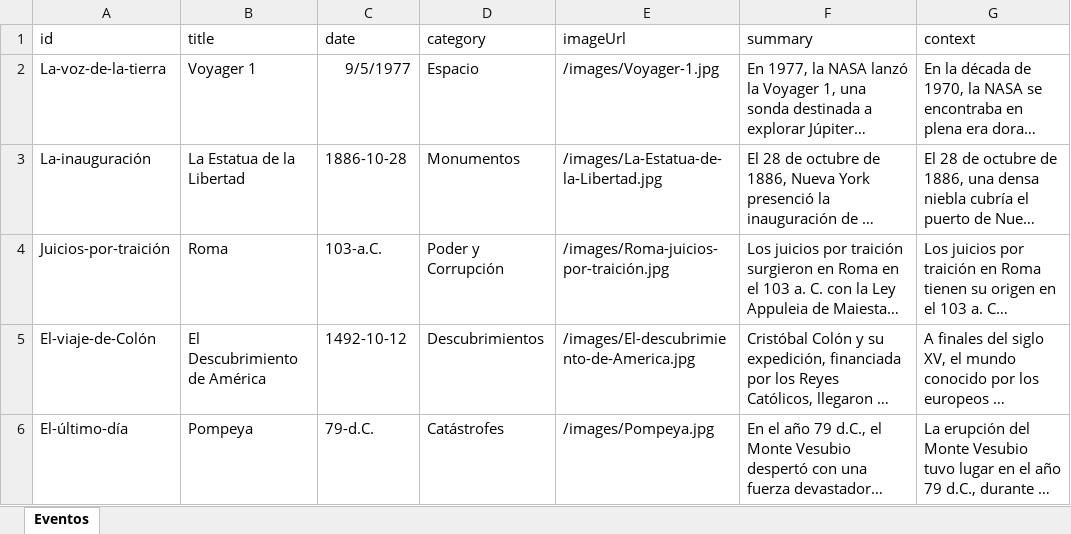
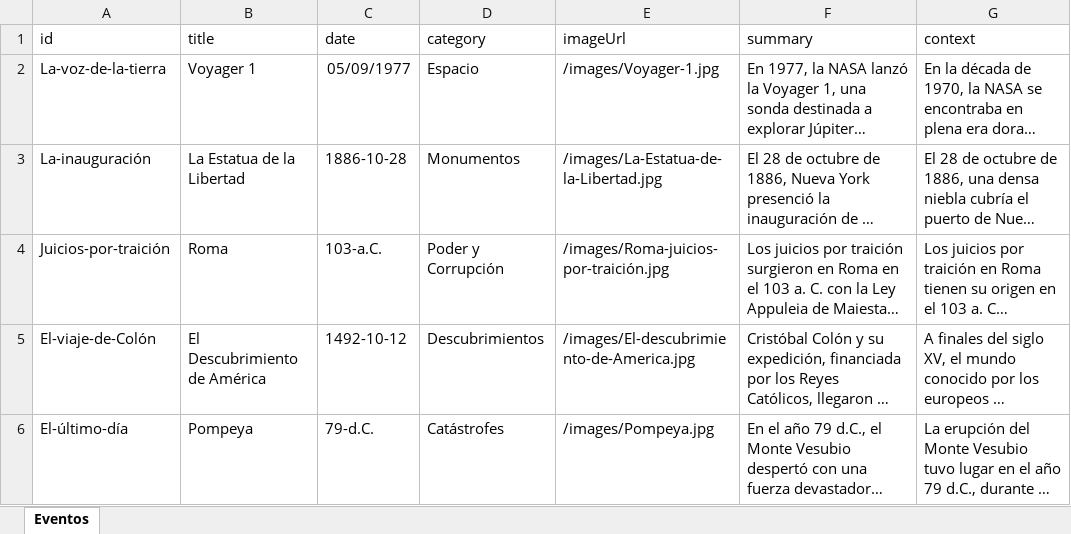
Before and after one commit to jldoradomoles/epicstoria, an Excel workbook: eventos-plantilla.xlsx, sheet Eventos, drawn as a sheet; only a part is shown; long unchanged cells end in …; values as stored, in another font and other column widths than the file's, no borders; the diff covers the shown part only; the diff names each change by its address in the sheet, - before the commit and + after, or states it on an @@ line.

Commit message:
new events

```diff
--- a/eventos-plantilla.xlsx (sheet Eventos)
+++ b/eventos-plantilla.xlsx (sheet Eventos)
-C2 (date): 9/5/1977
+C2 (date): 05/09/1977
```
Also changed, not shown: 1 added row elsewhere in this sheet, 2 other files.
